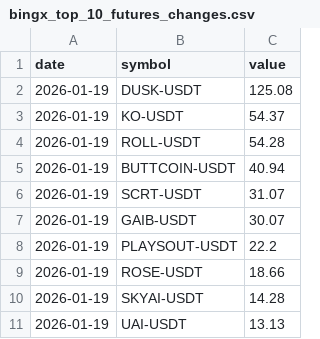
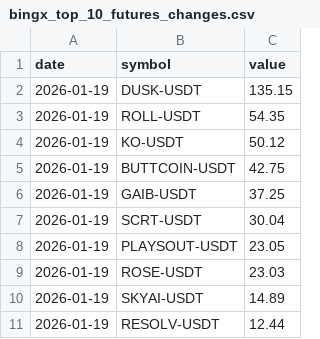
Before and after one commit to Ledrec/Bot, a CSV file: bingx_top_10_futures_changes.csv, drawn as a sheet.

```diff
--- a/bingx_top_10_futures_changes.csv
+++ b/bingx_top_10_futures_changes.csv
@@ -1,11 +1,11 @@
 date,symbol,value
-2026-01-19,DUSK-USDT,125.08
-2026-01-19,KO-USDT,54.37
-2026-01-19,ROLL-USDT,54.28
-2026-01-19,BUTTCOIN-USDT,40.94
-2026-01-19,SCRT-USDT,31.07
-2026-01-19,GAIB-USDT,30.07
-2026-01-19,PLAYSOUT-USDT,22.2
-2026-01-19,ROSE-USDT,18.66
-2026-01-19,SKYAI-USDT,14.28
-2026-01-19,UAI-USDT,13.13
+2026-01-19,DUSK-USDT,135.15
+2026-01-19,ROLL-USDT,54.35
+2026-01-19,KO-USDT,50.12
+2026-01-19,BUTTCOIN-USDT,42.75
+2026-01-19,GAIB-USDT,37.25
+2026-01-19,SCRT-USDT,30.04
+2026-01-19,PLAYSOUT-USDT,23.05
+2026-01-19,ROSE-USDT,23.03
+2026-01-19,SKYAI-USDT,14.89
+2026-01-19,RESOLV-USDT,12.44
```
